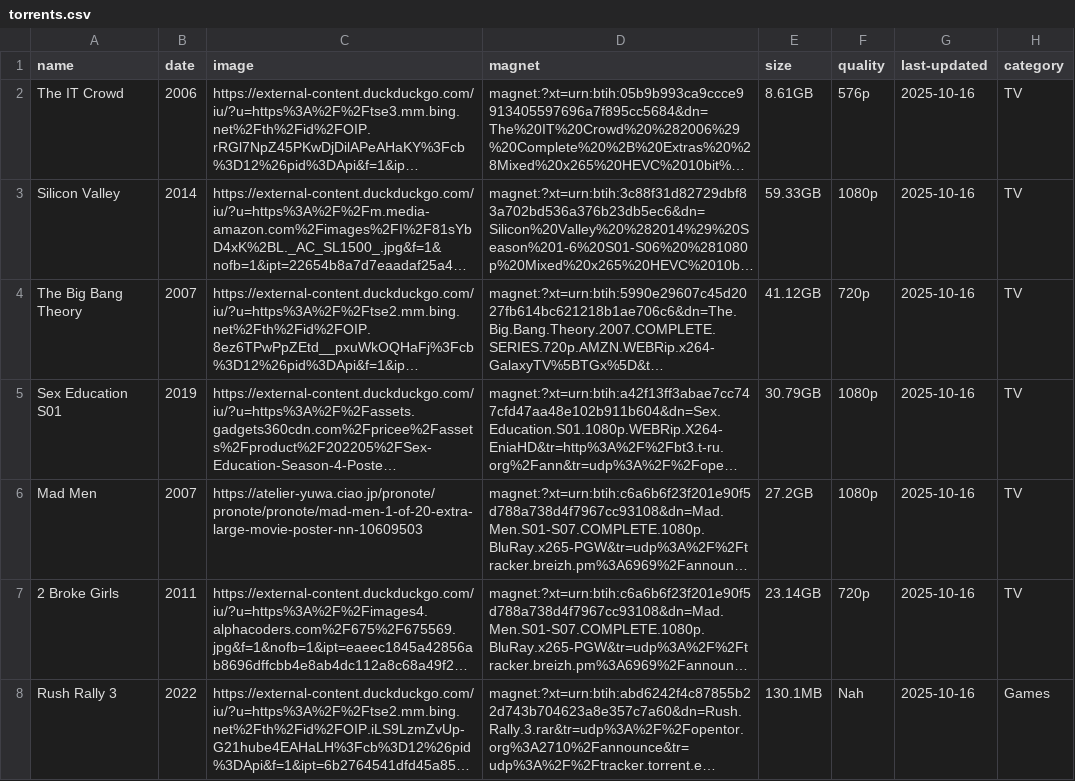
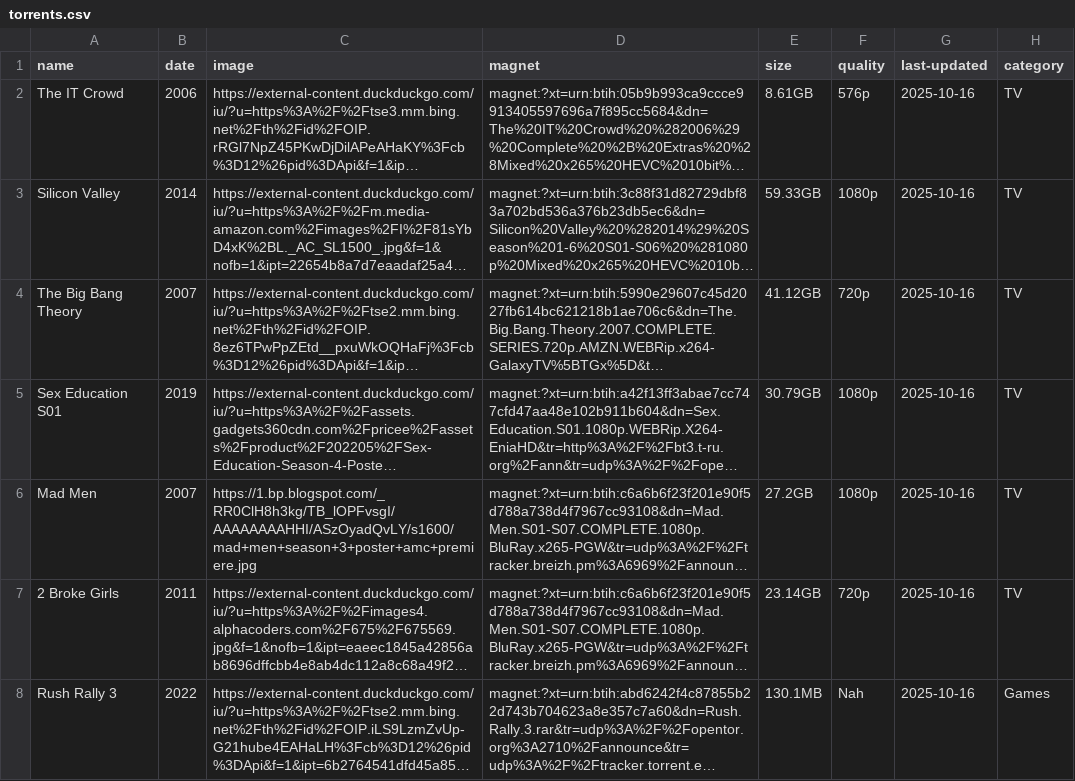
Before and after one commit to sadkjasldjlajdj3323213sdad/t, a CSV file: torrents.csv, drawn as a sheet; only a part is shown; long unchanged cells end in …; the diff names each change by its address in the sheet, - before the commit and + after, or states it on an @@ line.

Commit message:
Update torrents.csv

```diff
--- a/torrents.csv
+++ b/torrents.csv
-C6 (image): https://atelier-yuwa.ciao.jp/pronote/pronote/pronote/mad-men-1-of-20-extra-large-movie-poster-nn-10609503
+C6 (image): https://1.bp.blogspot.com/_RR0ClH8h3kg/TB_lOPFvsgI/AAAAAAAAHHI/ASzOyadQvLY/s1600/mad+men+season+3+poster+amc+premiere.jpg
```
